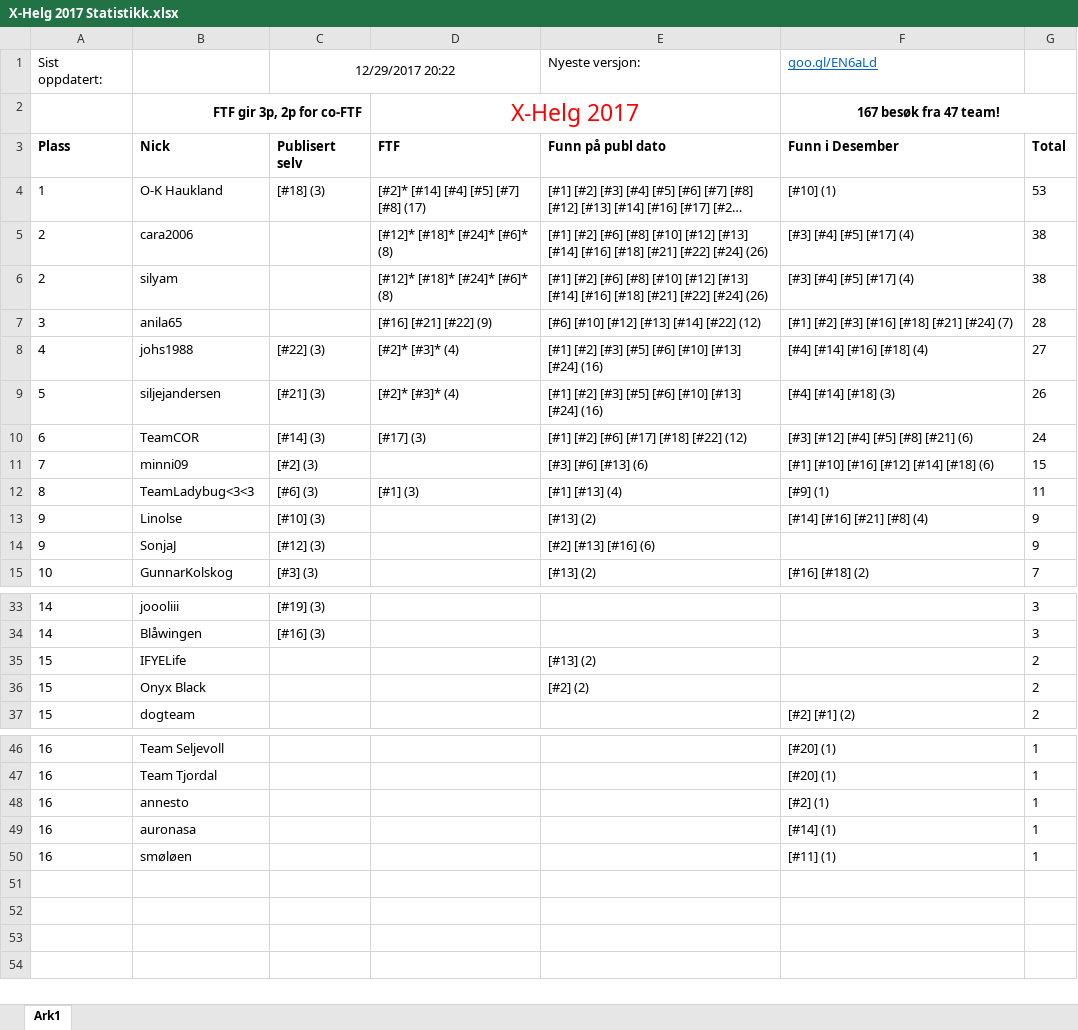
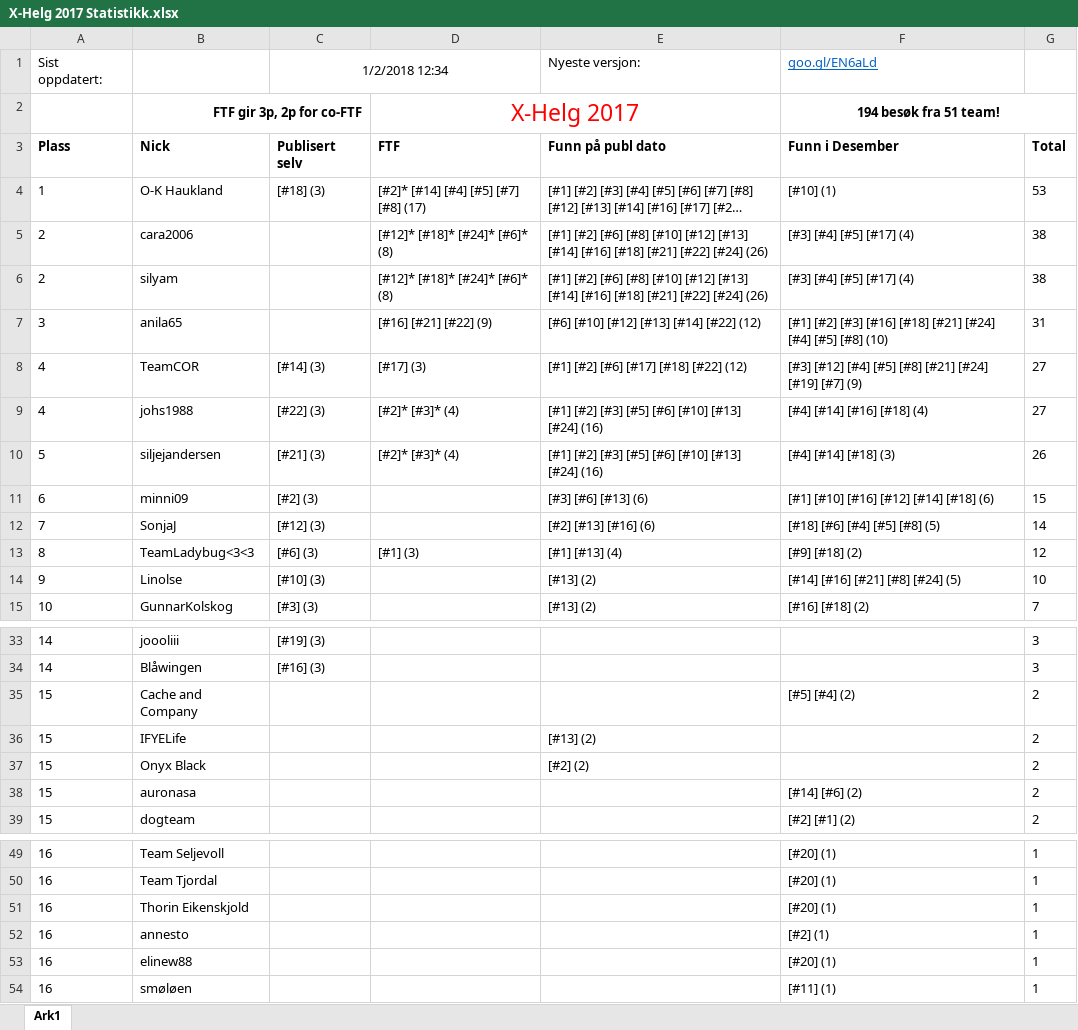
Before and after one commit to tplive/xhelg-stats, an Excel workbook: X-Helg 2017 Statistikk.xlsx, sheet Ark1, drawn as a sheet; only a part is shown, gaps mark what is left out; long unchanged cells end in …; values as stored, in another font and other column widths than the file's, no borders; removed rows and columns are numbered as before the commit, all else as after; the diff covers the shown part only; the diff names each change by its address in the sheet, - before the commit and + after, or states it on an @@ line.

Commit message:
Statistikk 2. Januar

```diff
--- a/X-Helg 2017 Statistikk.xlsx (sheet Ark1)
+++ b/X-Helg 2017 Statistikk.xlsx (sheet Ark1)
-C1: 12/29/2017 20:22
+C1: 1/2/2018 12:34
-F2 (goo.gl/EN6aLd): 167 besøk fra 47 team!
+F2 (goo.gl/EN6aLd): 194 besøk fra 51 team!
-F7 (goo.gl/EN6aLd): …[#21] [#24] (7)
+F7 (goo.gl/EN6aLd): …[#21] [#24] [#4] [#5] [#8] (10)
-G7: 28
+G7: 31
+row 8: 4 | TeamCOR | [#14] (3) | [#17] (3) | [#1] [#2] [#6] [#17] [#18] [#22] (12) | [#3] [#12] [#4] [#5] [#8] [#21] [#24] [#19] [#7] (9) | 27
-row 10: 6 | TeamCOR | [#14] (3) | [#17] (3) | [#1] [#2] [#6] [#17] [#18] [#22] (12) | [#3] [#12] [#4] [#5] [#8] [#21] (6) | 24
-A11 (Sist oppdatert:): 7
+A11 (Sist oppdatert:): 6
+row 12: 7 | SonjaJ | [#12] (3) |  | [#2] [#13] [#16] (6) | [#18] [#6] [#4] [#5] [#8] (5) | 14
-F13 (goo.gl/EN6aLd): [#9] (1)
+F13 (goo.gl/EN6aLd): [#9] [#18] (2)
-G13: 11
+G13: 12
-F14 (goo.gl/EN6aLd): [#14] [#16] [#21] [#8] (4)
+F14 (goo.gl/EN6aLd): [#14] [#16] [#21] [#8] [#24] (5)
-G14: 9
+G14: 10
-row 14: 9 | SonjaJ | [#12] (3) |  | [#2] [#13] [#16] (6) |  | 9
+row 35: 15 | Cache and Company |  |  |  | [#5] [#4] (2) | 2
+row 38: 15 | auronasa |  |  |  | [#14] [#6] (2) | 2
+row 51: 16 | Thorin Eikenskjold |  |  |  | [#20] (1) | 1
-B53: auronasa
+B53: elinew88
-F53 (goo.gl/EN6aLd): [#14] (1)
+F53 (goo.gl/EN6aLd): [#20] (1)
```
Also changed, not shown: 1 added row elsewhere in this sheet, 3 other files.
